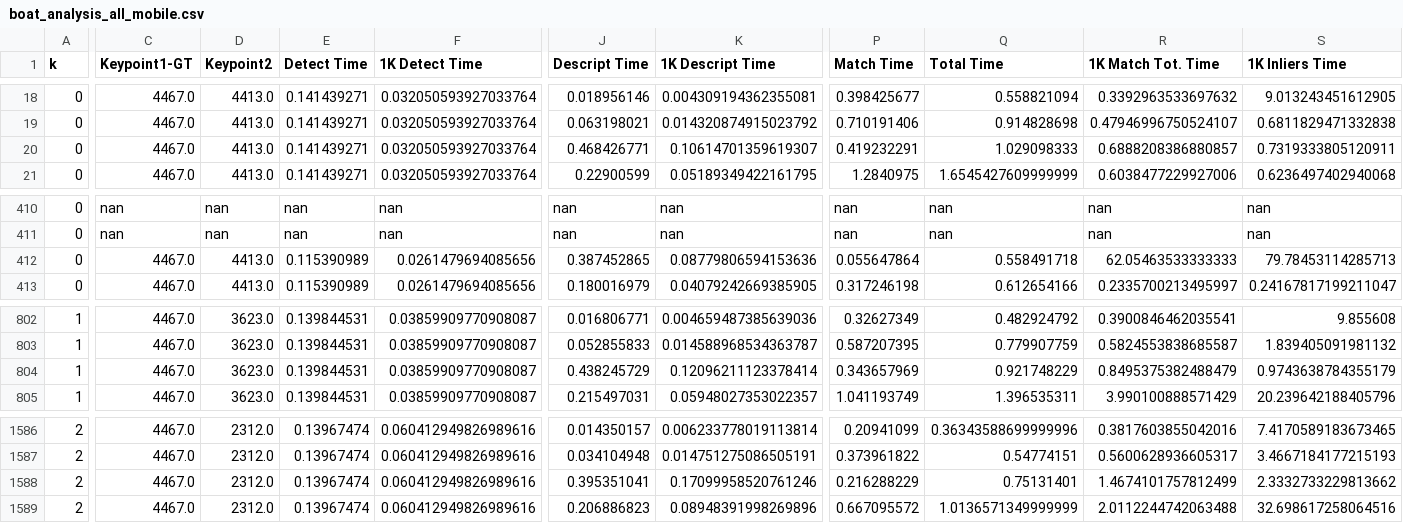
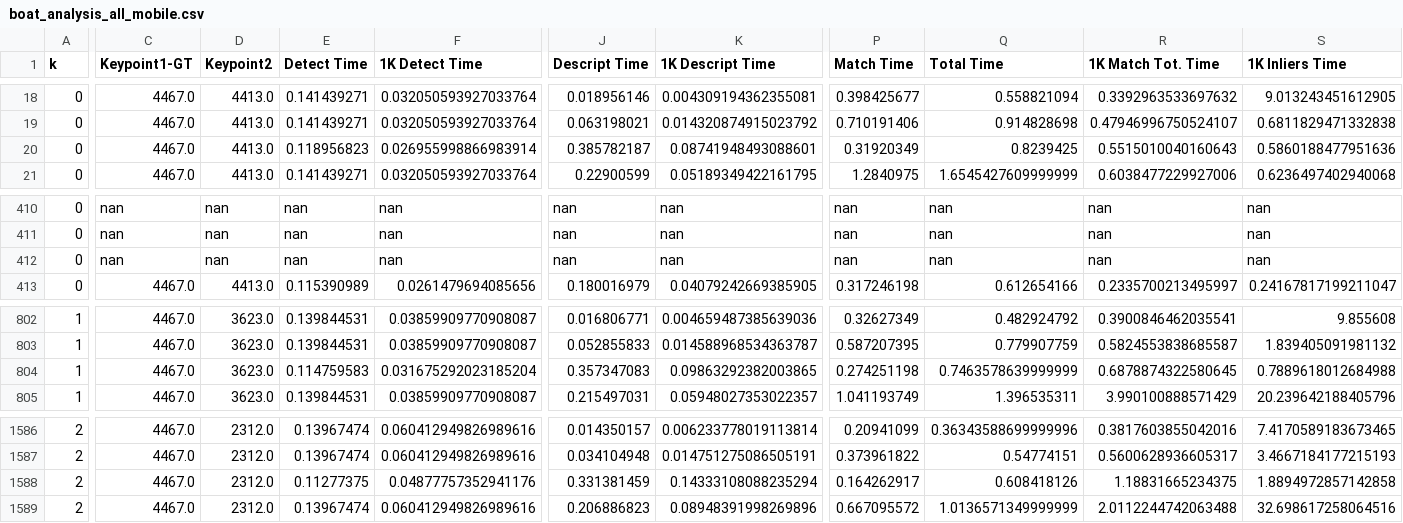
Before and after one commit to abbaselmas/Phd-Evaluation, a CSV file: csv/boat_analysis_all_mobile.csv, drawn as a sheet; only a part is shown, gaps mark what is left out; the diff covers the shown part only; the diff names each change by its address in the sheet, - before the commit and + after, or states it on an @@ line.

```diff
--- a/csv/boat_analysis_all_mobile.csv
+++ b/csv/boat_analysis_all_mobile.csv
-E20 (Detect Time): 0.141439271
+E20 (Detect Time): 0.118956823
-F20 (1K Detect Time): 0.032050593927033764
+F20 (1K Detect Time): 0.026955998866983914
-J20 (Descript Time): 0.468426771
+J20 (Descript Time): 0.385782187
-K20 (1K Descript Time): 0.10614701359619307
+K20 (1K Descript Time): 0.08741948493088601
-P20 (Match Time): 0.419232291
+P20 (Match Time): 0.31920349
-Q20 (Total Time): 1.029098333
+Q20 (Total Time): 0.8239425
-R20 (1K Match Tot. Time): 0.6888208386880857
+R20 (1K Match Tot. Time): 0.5515010040160643
-S20 (1K Inliers Time): 0.7319333805120911
+S20 (1K Inliers Time): 0.5860188477951636
-C412 (Keypoint1-GT): 4467.0
+C412 (Keypoint1-GT): nan
-D412 (Keypoint2): 4413.0
+D412 (Keypoint2): nan
-E412 (Detect Time): 0.115390989
+E412 (Detect Time): nan
-F412 (1K Detect Time): 0.0261479694085656
+F412 (1K Detect Time): nan
-J412 (Descript Time): 0.387452865
+J412 (Descript Time): nan
-K412 (1K Descript Time): 0.08779806594153636
+K412 (1K Descript Time): nan
-P412 (Match Time): 0.055647864
+P412 (Match Time): nan
-Q412 (Total Time): 0.558491718
+Q412 (Total Time): nan
-R412 (1K Match Tot. Time): 62.05463533333333
+R412 (1K Match Tot. Time): nan
-S412 (1K Inliers Time): 79.78453114285713
+S412 (1K Inliers Time): nan
-E804 (Detect Time): 0.139844531
+E804 (Detect Time): 0.114759583
-F804 (1K Detect Time): 0.03859909770908087
+F804 (1K Detect Time): 0.031675292023185204
-J804 (Descript Time): 0.438245729
+J804 (Descript Time): 0.357347083
-K804 (1K Descript Time): 0.12096211123378414
+K804 (1K Descript Time): 0.09863292382003865
-P804 (Match Time): 0.343657969
+P804 (Match Time): 0.274251198
-Q804 (Total Time): 0.921748229
+Q804 (Total Time): 0.7463578639999999
-R804 (1K Match Tot. Time): 0.8495375382488479
+R804 (1K Match Tot. Time): 0.6878874322580645
-S804 (1K Inliers Time): 0.9743638784355179
+S804 (1K Inliers Time): 0.7889618012684988
-E1588 (Detect Time): 0.13967474
+E1588 (Detect Time): 0.11277375
-F1588 (1K Detect Time): 0.060412949826989616
+F1588 (1K Detect Time): 0.04877757352941176
-J1588 (Descript Time): 0.395351041
+J1588 (Descript Time): 0.331381459
-K1588 (1K Descript Time): 0.17099958520761246
+K1588 (1K Descript Time): 0.14333108088235294
-P1588 (Match Time): 0.216288229
+P1588 (Match Time): 0.164262917
-Q1588 (Total Time): 0.75131401
+Q1588 (Total Time): 0.608418126
-R1588 (1K Match Tot. Time): 1.4674101757812499
+R1588 (1K Match Tot. Time): 1.18831665234375
-S1588 (1K Inliers Time): 2.3332733229813662
+S1588 (1K Inliers Time): 1.8894972857142858
```
Also changed, not shown: 24 edited cells elsewhere in this file, csv/bikes_analysis_all_mobile.csv, csv/boat_analysis_mobile.csv, 39 other files.
